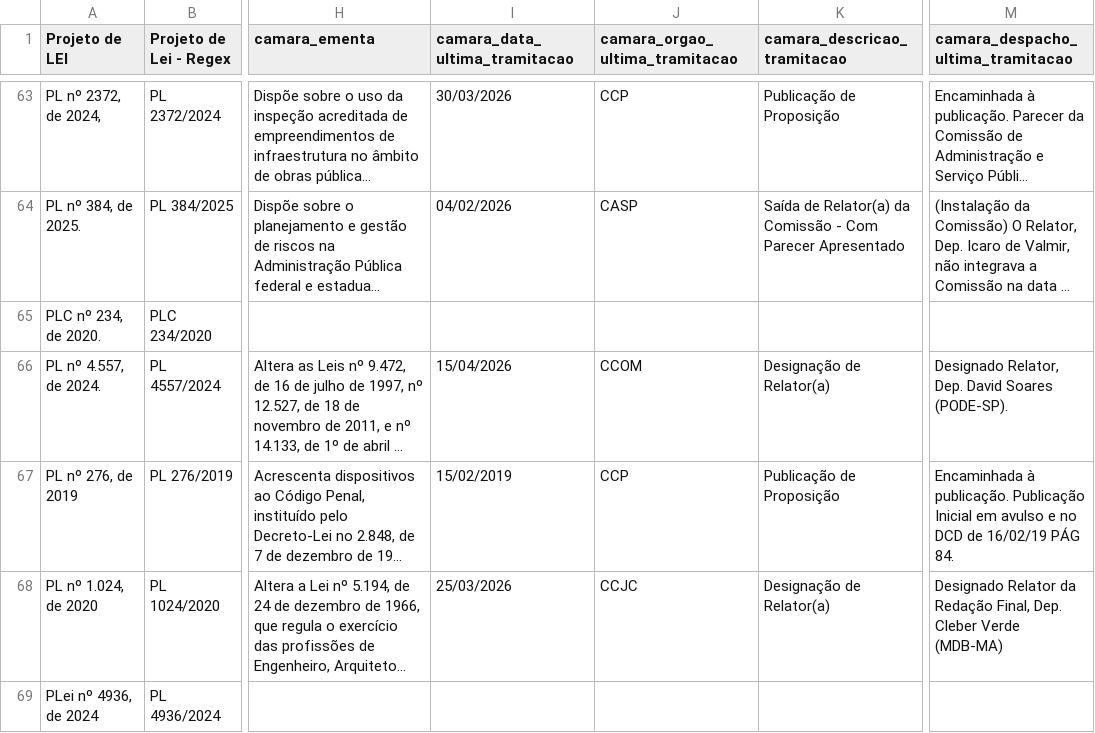
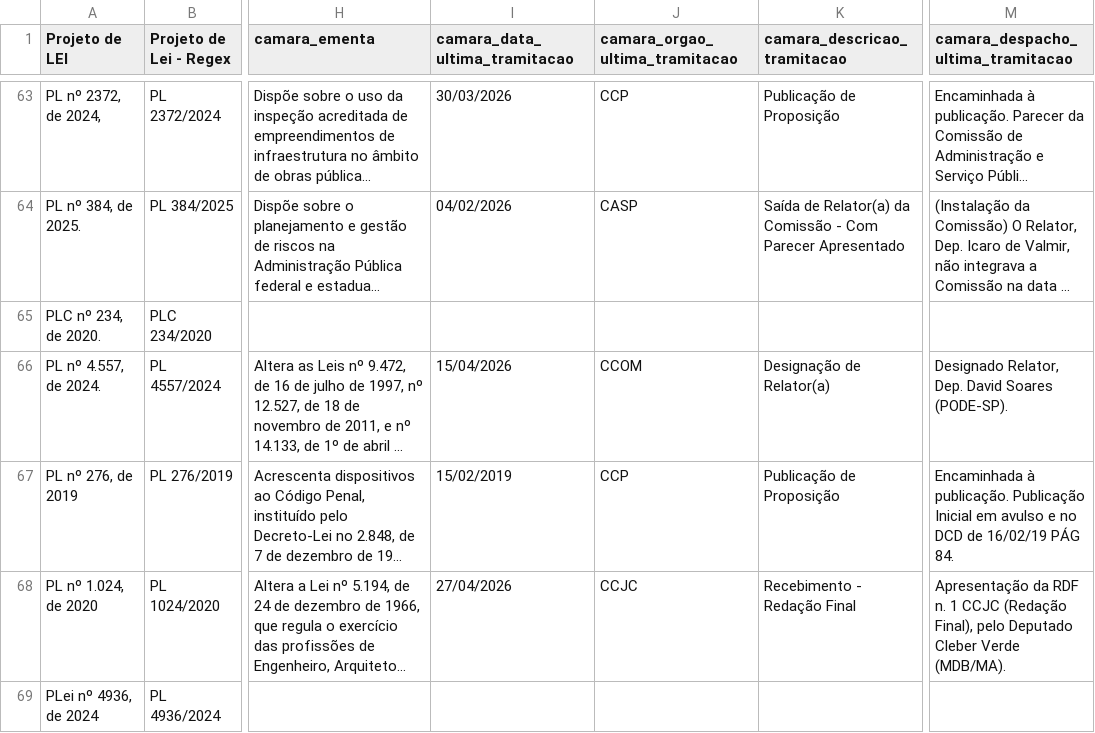
Before and after one commit to lab-dados-seges/monitoramento-parlamentar-delog-v2, a CSV file: data/df_final_bicameral.csv, drawn as a sheet; only a part is shown, gaps mark what is left out; long unchanged cells end in …; the diff names each change by its address in the sheet, - before the commit and + after, or states it on an @@ line.

```diff
--- a/data/df_final_bicameral.csv
+++ b/data/df_final_bicameral.csv
-I68 (camara_data_ultima_tramitacao): 25/03/2026
+I68 (camara_data_ultima_tramitacao): 27/04/2026
-K68 (camara_descricao_tramitacao): Designação de Relator(a)
+K68 (camara_descricao_tramitacao): Recebimento - Redação Final
-M68: Designado Relator da Redação Final, Dep. Cleber Verde (MDB-MA)
+M68: Apresentação da RDF n. 1 CCJC (Redação Final), pelo Deputado Cleber Verde (MDB/MA).
```
